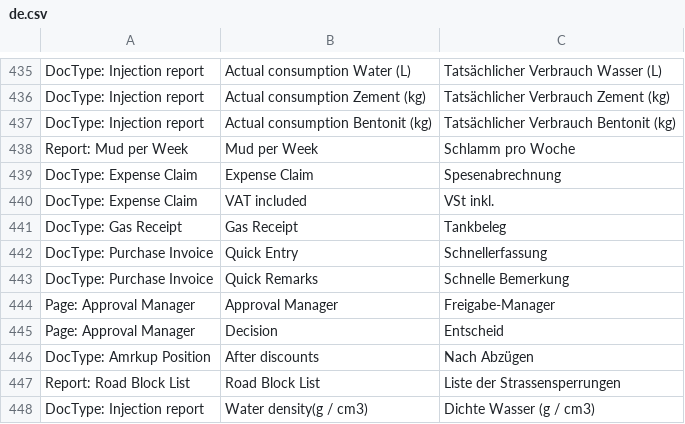
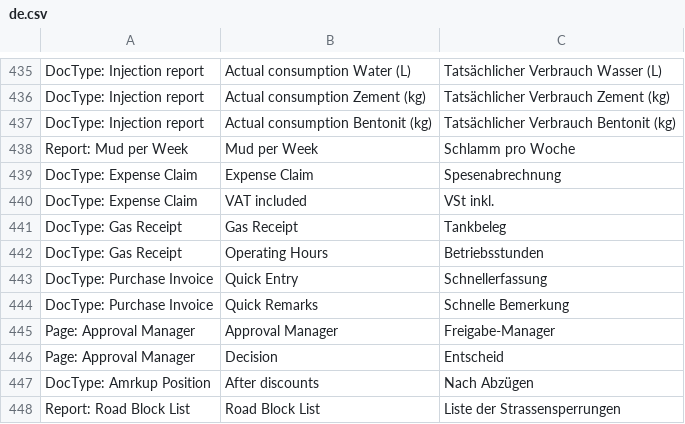
Before and after one commit to libracore/hb, a CSV file: heimbohrtechnik/translations/de.csv, drawn as a sheet; only a part is shown, gaps mark what is left out; the shorter side is filled out with more unchanged rows; the diff names each change by its address in the sheet, - before the commit and + after, or states it on an @@ line.

Commit message:
operating hours and self-fueling for gas receipt

```diff
--- a/heimbohrtechnik/translations/de.csv
+++ b/heimbohrtechnik/translations/de.csv
+row 442: DocType: Gas Receipt | Operating Hours | Betriebsstunden
```
Also changed, not shown: 5 other files.
